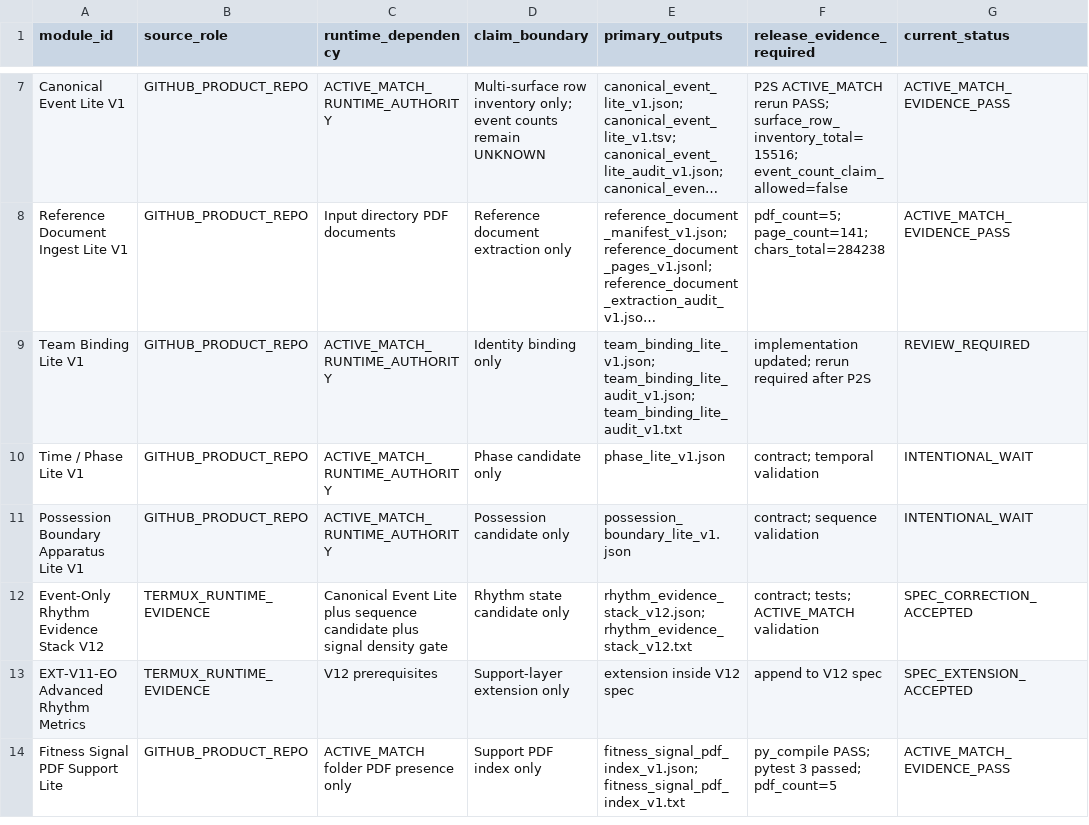
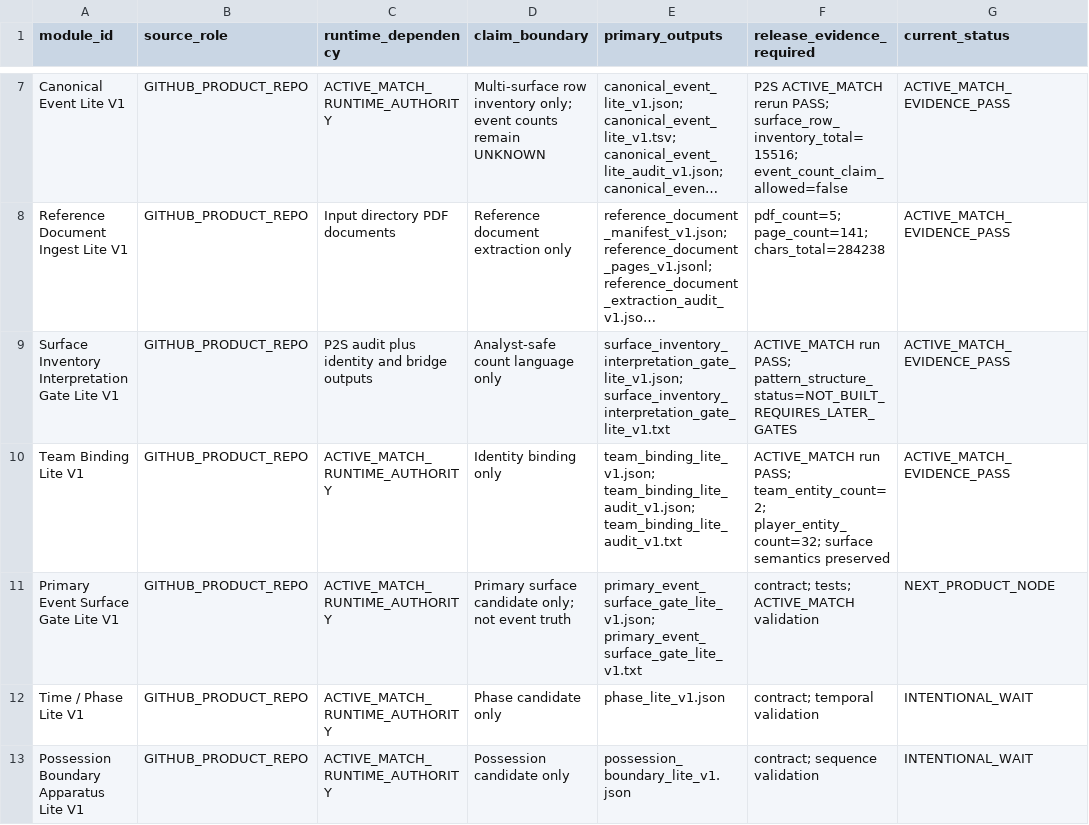
Before and after one commit to Hikmetpinarbas/hpfa, a TSV file: docs/governance/runtime_pack_v1/module_governance_matrix.tsv, drawn as a sheet; only a part is shown, gaps mark what is left out; the shorter side is filled out with more unchanged rows; long unchanged cells end in …; addresses are those after the commit; the diff names each change by its address in the sheet, - before the commit and + after, or states it on an @@ line.

Commit message:
Promote P3 and P2D evidence pass; set primary event surface gate next

```diff
--- a/docs/governance/runtime_pack_v1/module_governance_matrix.tsv
+++ b/docs/governance/runtime_pack_v1/module_governance_matrix.tsv
+row 9: Surface Inventory Interpretation Gate Lite V1 | GITHUB_PRODUCT_REPO | P2S audit plus identity and bridge outputs | Analyst-safe count language only | surface_inventory_interpretation_gate_lite_v1.json; surface_inventory_interpretation_gate_lite_v1.txt | ACTIVE_MATCH run PASS; pattern_structure_status=NOT_BUILT_REQUIRES_LATER_GATES | ACTIVE_MATCH_EVIDENCE_PASS
-F10 (release_evidence_required): implementation updated; rerun required after P2S
+F10 (release_evidence_required): ACTIVE_MATCH run PASS; team_entity_count=2; player_entity_count=32; surface semantics preserved
-G10 (current_status): REVIEW_REQUIRED
+G10 (current_status): ACTIVE_MATCH_EVIDENCE_PASS
+row 11: Primary Event Surface Gate Lite V1 | GITHUB_PRODUCT_REPO | ACTIVE_MATCH_RUNTIME_AUTHORITY | Primary surface candidate only; not event truth | primary_event_surface_gate_lite_v1.json; primary_event_surface_gate_lite_v1.txt | contract; tests; ACTIVE_MATCH validation | NEXT_PRODUCT_NODE
```
